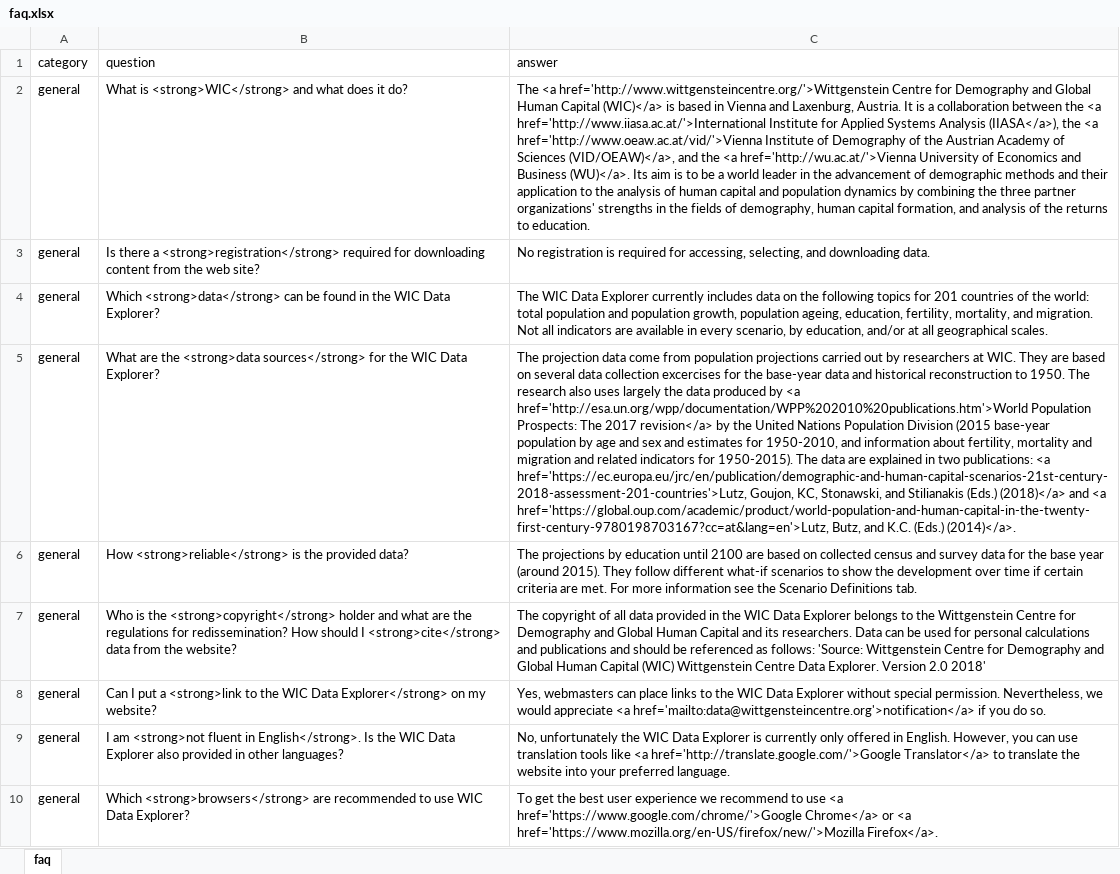
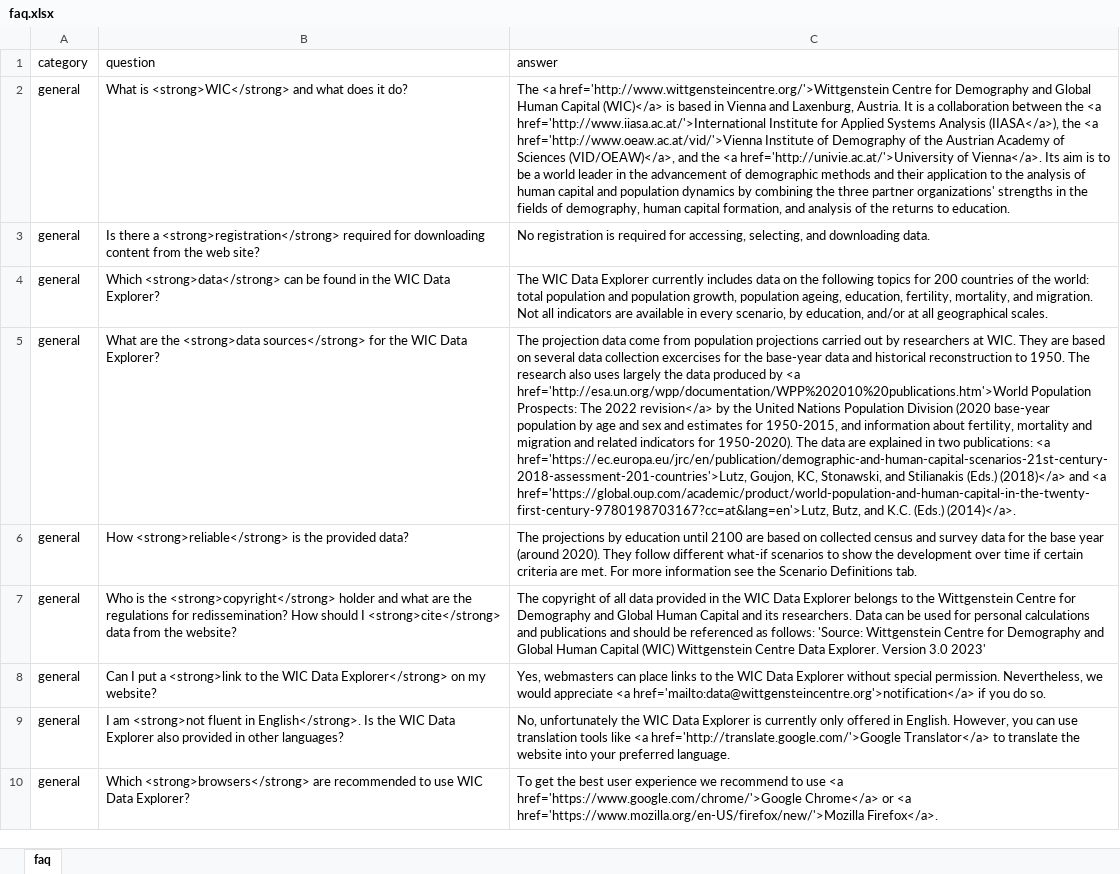
Before and after one commit to guyabel/wcde-shiny, an Excel workbook: meta/faq.xlsx, sheet faq, drawn as a sheet; only a part is shown; values as stored, in another font and other column widths than the file's, no borders; the diff covers the shown part only; the diff names each change by its address in the sheet, - before the commit and + after, or states it on an @@ line.

```diff
--- a/meta/faq.xlsx (sheet faq)
+++ b/meta/faq.xlsx (sheet faq)
-C2 (answer): …the <a href='http://wu.ac.at/'>Vienna University of Economics and Business (WU)</a>. Its aim…
+C2 (answer): …the <a href='http://univie.ac.at/'>University of Vienna</a>. Its aim…
-C4 (answer): …topics for 201 countries of…
+C4 (answer): …topics for 200 countries of…
-C5 (answer): …Prospects: The 2017 revision</a> by the United Nations Population Division (2015 base-year population by age and sex and estimates for 1950-2010, and information about fertility, mortality and migration and related indicators for 1950-2015). The data…
+C5 (answer): …Prospects: The 2022 revision</a> by the United Nations Population Division (2020 base-year population by age and sex and estimates for 1950-2015, and information about fertility, mortality and migration and related indicators for 1950-2020). The data…
-C6 (answer): …year (around 2015). They follow…
+C6 (answer): …year (around 2020). They follow…
-C7 (answer): …Explorer. Version 2.0 2018'
+C7 (answer): …Explorer. Version 3.0 2023'
```
Also changed, not shown: 2 added rows, 6 removed rows and 10 edited cells elsewhere in this sheet, 1 other file.
